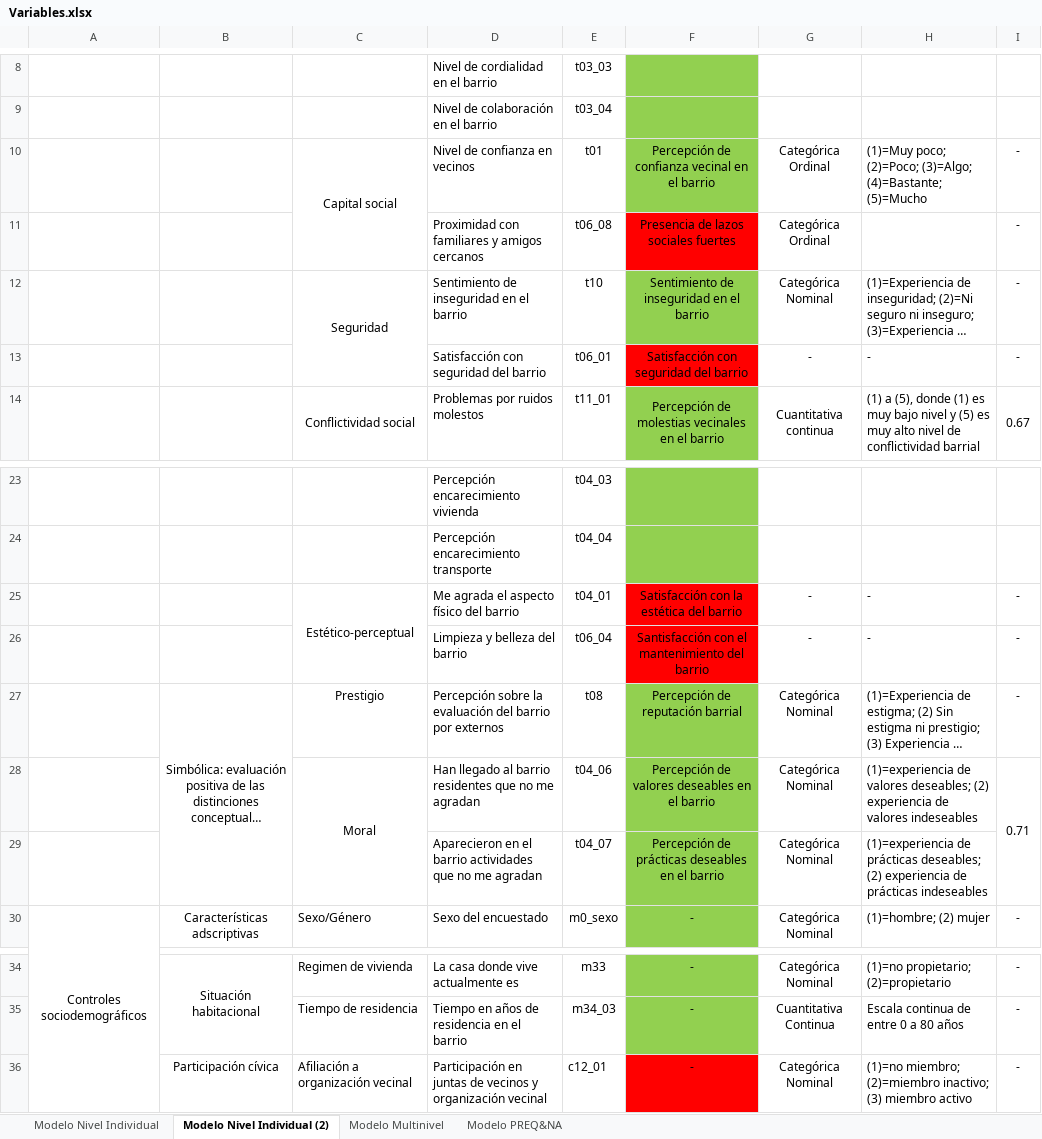
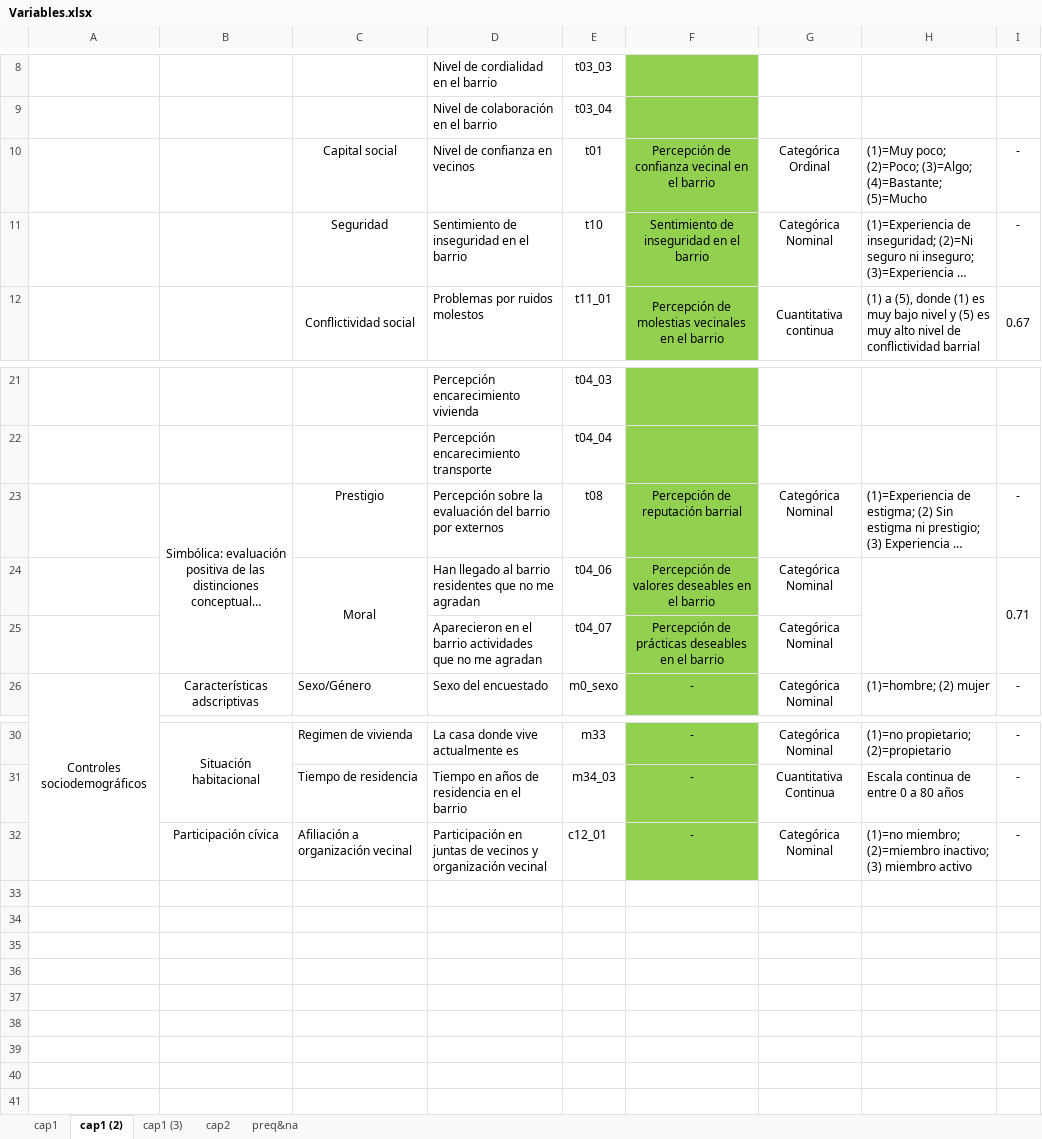
Before and after one commit to cristobalortizvilches/apego-barrial, an Excel workbook: Variables.xlsx, sheet cap1 (2), drawn as a sheet; only a part is shown, gaps mark what is left out; long unchanged cells end in …; values as stored, in another font and other column widths than the file's, no borders; removed rows and columns are numbered as before the commit, all else as after; the diff names each change by its address in the sheet, - before the commit and + after, or states it on an @@ line.

```diff
--- a/Variables.xlsx (sheet cap1 (2))
+++ b/Variables.xlsx (sheet cap1 (2))
-sheet tab: Modelo Nivel Individual
+sheet tab: cap1
-sheet tab: Modelo Nivel Individual (2)
+sheet tab: cap1 (2)
-sheet tab: Modelo Multinivel
+sheet tab: cap2
-sheet tab: Modelo PREQ&NA
+sheet tab: preq&na
+sheet tab: cap1 (3)
-C10:C11 merged
-row 11:  |  |  | Proximidad con familiares y amigos cercanos | t06_08 | Presencia de lazos sociales fuertes | Categórica Ordinal |  | -
-C12:C13 merged
-row 13:  |  |  | Satisfacción con seguridad del barrio | t06_01 | Satisfacción con seguridad del barrio | - | - | -
-row 25:  |  | Estético-perceptual | Me agrada el aspecto físico del barrio | t04_01 | Satisfacción con la estética del barrio | - | - | -
-row 26:  |  |  | Limpieza y belleza del barrio | t06_04 | Santisfacción con el mantenimiento del barrio | - | - | -
-H24: (1)=experiencia de valores deseables; (2) experiencia de valores indeseables
+H24: (empty)
+H24:H25 merged
-H25: (1)=experiencia de prácticas deseables; (2) experiencia de prácticas indeseables
+H25: (empty)
-F32 fill: #FF0000
+F32 fill: #92D050
```
Also changed, not shown: 46 other files.
